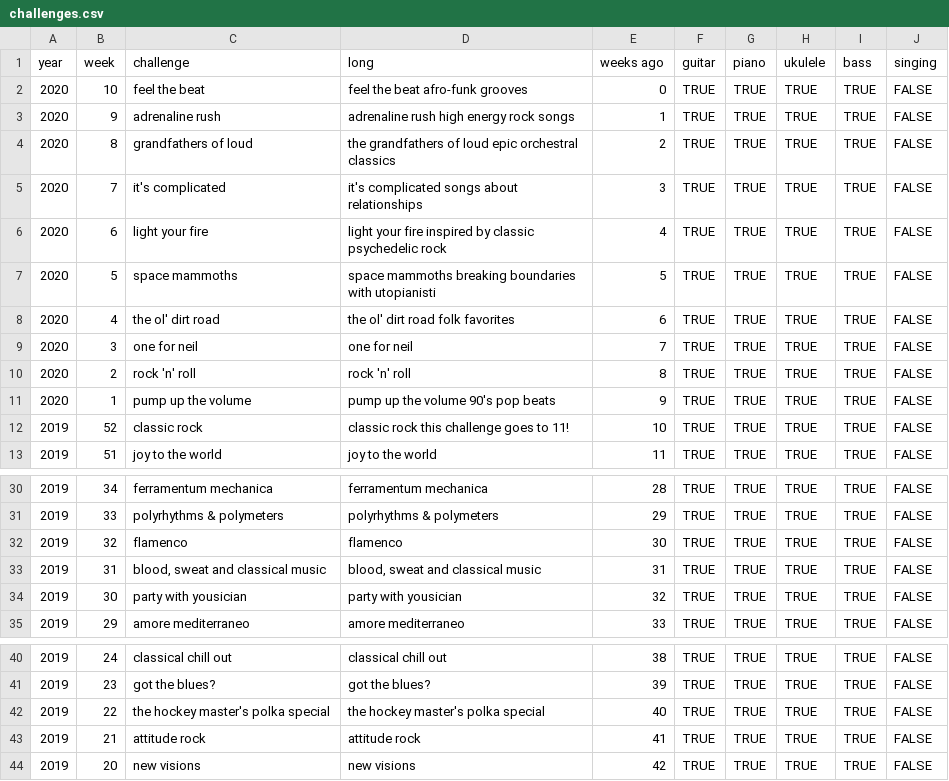
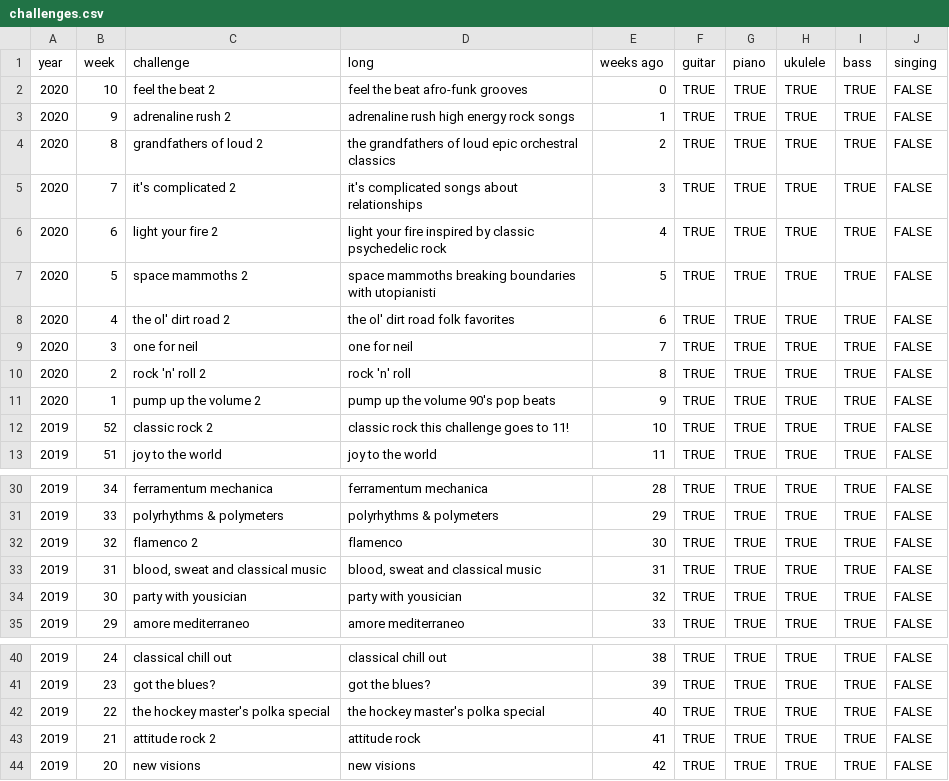
Before and after one commit to zeljkofilipin/yousician, a CSV file: challenges.csv, drawn as a sheet; only a part is shown, gaps mark what is left out.

```diff
--- a/challenges.csv
+++ b/challenges.csv
@@ -1,13 +1,13 @@
 year,week,challenge,long,weeks ago,guitar,piano,ukulele,bass,singing
-2020,10,feel the beat,feel the beat afro-funk grooves,0,TRUE,TRUE,TRUE,TRUE,FALSE
-2020,9,adrenaline rush,adrenaline rush high energy rock songs,1,TRUE,TRUE,TRUE,TRUE,FALSE
-2020,8,grandfathers of loud,the grandfathers of loud epic orchestral classics,2,TRUE,TRUE,TRUE,TRUE,FALSE
-2020,7,it's complicated,it's complicated songs about relationships,3,TRUE,TRUE,TRUE,TRUE,FALSE
-2020,6,light your fire,light your fire inspired by classic psychedelic rock,4,TRUE,TRUE,TRUE,TRUE,FALSE
-2020,5,space mammoths,space mammoths breaking boundaries with utopianisti,5,TRUE,TRUE,TRUE,TRUE,FALSE
-2020,4,the ol' dirt road,the ol' dirt road folk favorites,6,TRUE,TRUE,TRUE,TRUE,FALSE
+2020,10,feel the beat 2,feel the beat afro-funk grooves,0,TRUE,TRUE,TRUE,TRUE,FALSE
+2020,9,adrenaline rush 2,adrenaline rush high energy rock songs,1,TRUE,TRUE,TRUE,TRUE,FALSE
+2020,8,grandfathers of loud 2,the grandfathers of loud epic orchestral classics,2,TRUE,TRUE,TRUE,TRUE,FALSE
+2020,7,it's complicated 2,it's complicated songs about relationships,3,TRUE,TRUE,TRUE,TRUE,FALSE
+2020,6,light your fire 2,light your fire inspired by classic psychedelic rock,4,TRUE,TRUE,TRUE,TRUE,FALSE
+2020,5,space mammoths 2,space mammoths breaking boundaries with utopianisti,5,TRUE,TRUE,TRUE,TRUE,FALSE
+2020,4,the ol' dirt road 2,the ol' dirt road folk favorites,6,TRUE,TRUE,TRUE,TRUE,FALSE
 2020,3,one for neil,one for neil,7,TRUE,TRUE,TRUE,TRUE,FALSE
-2020,2,rock 'n' roll,rock 'n' roll,8,TRUE,TRUE,TRUE,TRUE,FALSE
-2020,1,pump up the volume,pump up the volume 90's pop beats,9,TRUE,TRUE,TRUE,TRUE,FALSE
-2019,52,classic rock,classic rock this challenge goes to 11!,10,TRUE,TRUE,TRUE,TRUE,FALSE
+2020,2,rock 'n' roll 2,rock 'n' roll,8,TRUE,TRUE,TRUE,TRUE,FALSE
+2020,1,pump up the volume 2,pump up the volume 90's pop beats,9,TRUE,TRUE,TRUE,TRUE,FALSE
+2019,52,classic rock 2,classic rock this challenge goes to 11!,10,TRUE,TRUE,TRUE,TRUE,FALSE
 2019,51,joy to the world,joy to the world,11,TRUE,TRUE,TRUE,TRUE,FALSE
@@ -31,3 +31,3 @@ year,week,challenge,long,weeks ago,guitar,piano,ukulele,bass,singing
 2019,33,polyrhythms & polymeters,polyrhythms & polymeters,29,TRUE,TRUE,TRUE,TRUE,FALSE
-2019,32,flamenco,flamenco,30,TRUE,TRUE,TRUE,TRUE,FALSE
+2019,32,flamenco 2,flamenco,30,TRUE,TRUE,TRUE,TRUE,FALSE
 2019,31,"blood, sweat and classical music","blood, sweat and classical music",31,TRUE,TRUE,TRUE,TRUE,FALSE
@@ -42,3 +42,3 @@ year,week,challenge,long,weeks ago,guitar,piano,ukulele,bass,singing
 2019,22,the hockey master's polka special,the hockey master's polka special,40,TRUE,TRUE,TRUE,TRUE,FALSE
-2019,21,attitude rock,attitude rock,41,TRUE,TRUE,TRUE,TRUE,FALSE
+2019,21,attitude rock 2,attitude rock,41,TRUE,TRUE,TRUE,TRUE,FALSE
 2019,20,new visions,new visions,42,TRUE,TRUE,TRUE,TRUE,FALSE
```
Also changed, not shown: yousician.csv.
